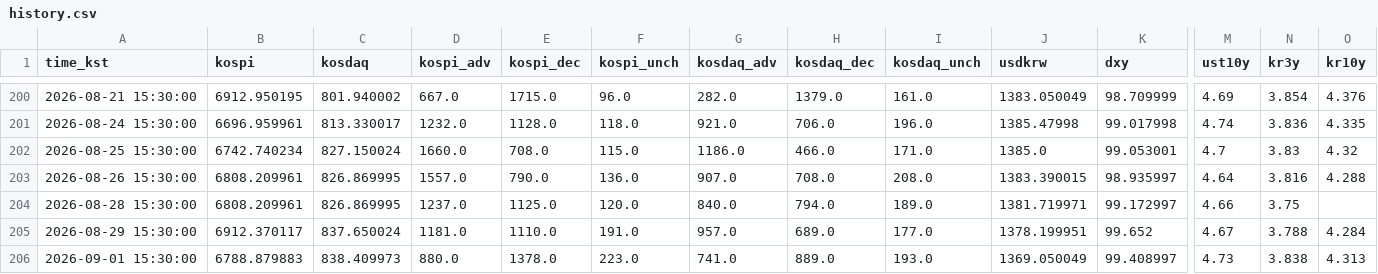
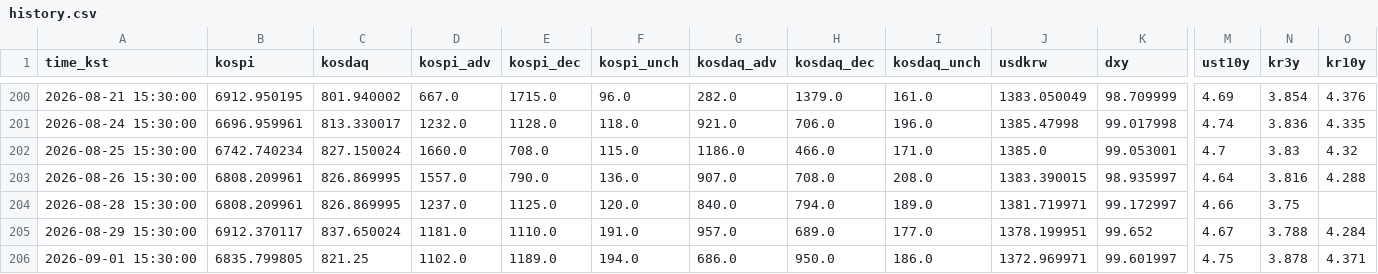
Before and after one commit to suchoforchat-creator/krx-feed, a CSV file: out/history.csv, drawn as a sheet; only a part is shown, gaps mark what is left out; the diff covers the shown part only; the diff names each change by its address in the sheet, - before the commit and + after, or states it on an @@ line.

```diff
--- a/out/history.csv
+++ b/out/history.csv
-B206 (kospi): 6788.879883
+B206 (kospi): 6835.799805
-C206 (kosdaq): 838.409973
+C206 (kosdaq): 821.25
-D206 (kospi_adv): 880.0
+D206 (kospi_adv): 1102.0
-E206 (kospi_dec): 1378.0
+E206 (kospi_dec): 1189.0
-F206 (kospi_unch): 223.0
+F206 (kospi_unch): 194.0
-G206 (kosdaq_adv): 741.0
+G206 (kosdaq_adv): 686.0
-H206 (kosdaq_dec): 889.0
+H206 (kosdaq_dec): 950.0
-I206 (kosdaq_unch): 193.0
+I206 (kosdaq_unch): 186.0
-J206 (usdkrw): 1369.050049
+J206 (usdkrw): 1372.969971
-K206 (dxy): 99.408997
+K206 (dxy): 99.601997
-M206 (ust10y): 4.73
+M206 (ust10y): 4.75
-N206 (kr3y): 3.838
+N206 (kr3y): 3.878
-O206 (kr10y): 4.313
+O206 (kr10y): 4.371
```
Also changed, not shown: 9 edited cells elsewhere in this file, out/daily/20260901.csv, out/latest.csv, 1 other file.
